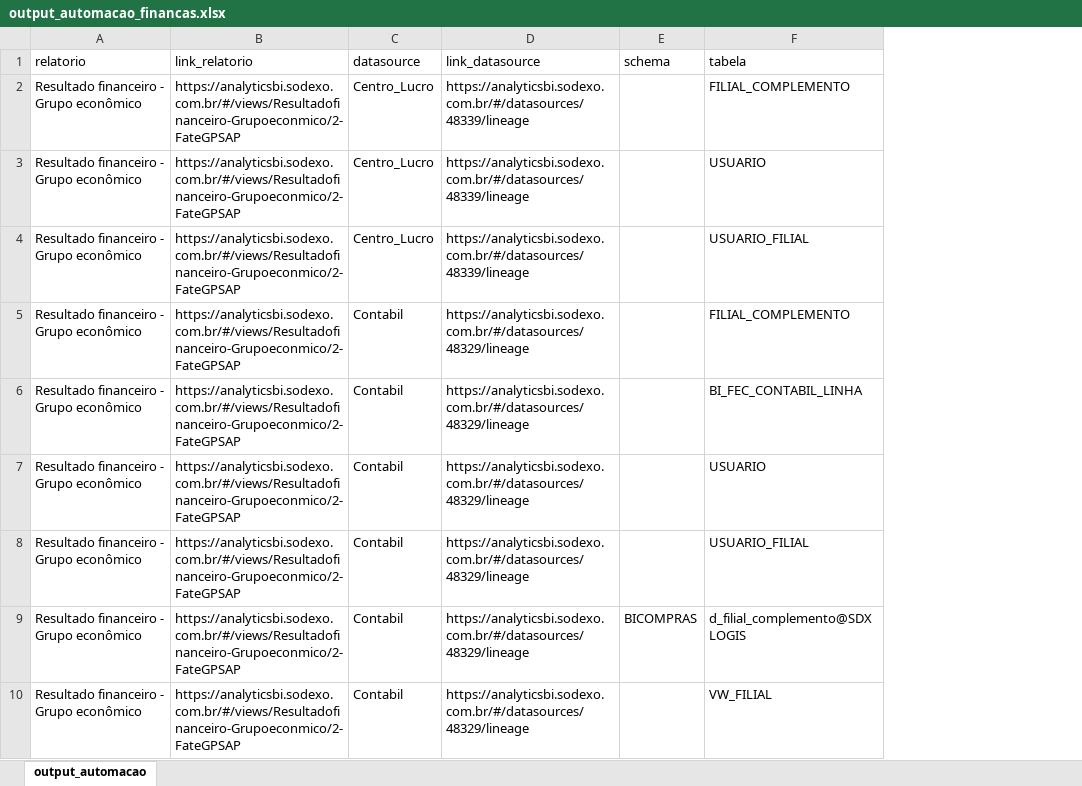
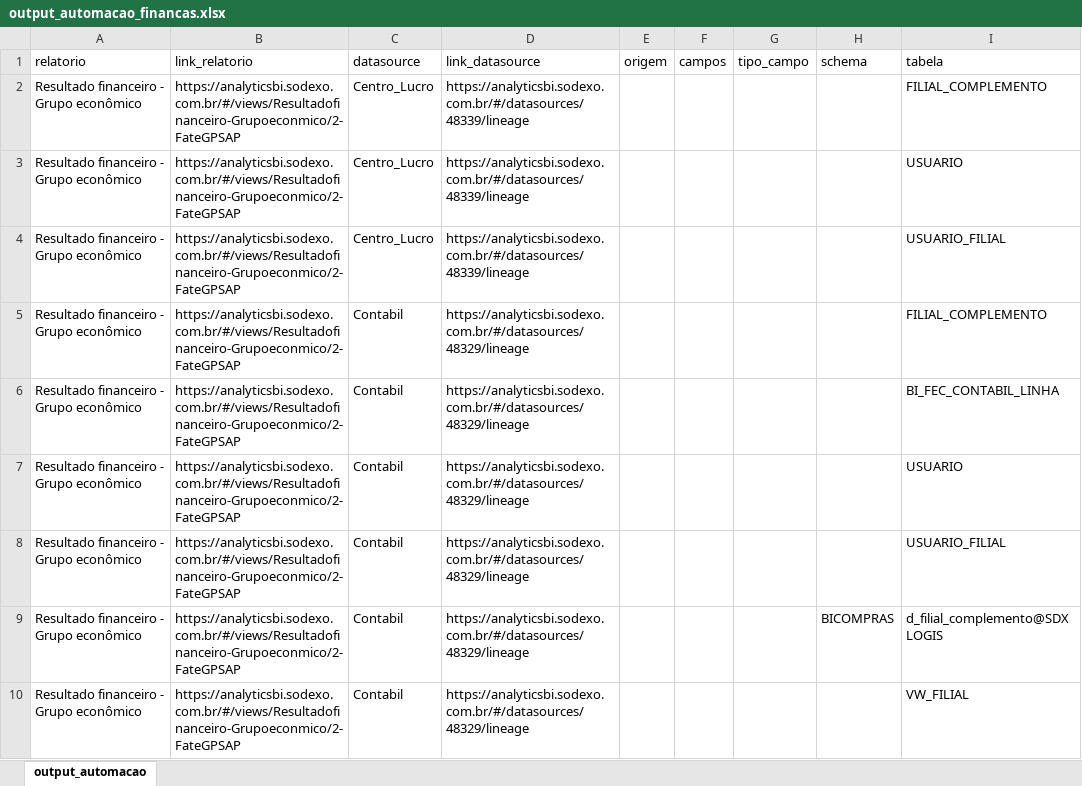
Before and after one commit to gabrielzandonadisodexo/mapeamento-migracao-powerbi, an Excel workbook: downloads/finance/output_automacao_financas.xlsx, sheet output_automacao, drawn as a sheet; only a part is shown; values as stored, in another font and other column widths than the file's, no borders; the diff names each change by its address in the sheet, - before the commit and + after, or states it on an @@ line.

```diff
--- a/downloads/finance/output_automacao_financas.xlsx (sheet output_automacao)
+++ b/downloads/finance/output_automacao_financas.xlsx (sheet output_automacao)
+column E (origem), empty
+column F (campos), empty
+column G (tipo_campo), empty
```
Also changed, not shown: downloads/hr/output_automacao_hr.xlsx, 14 other files.
